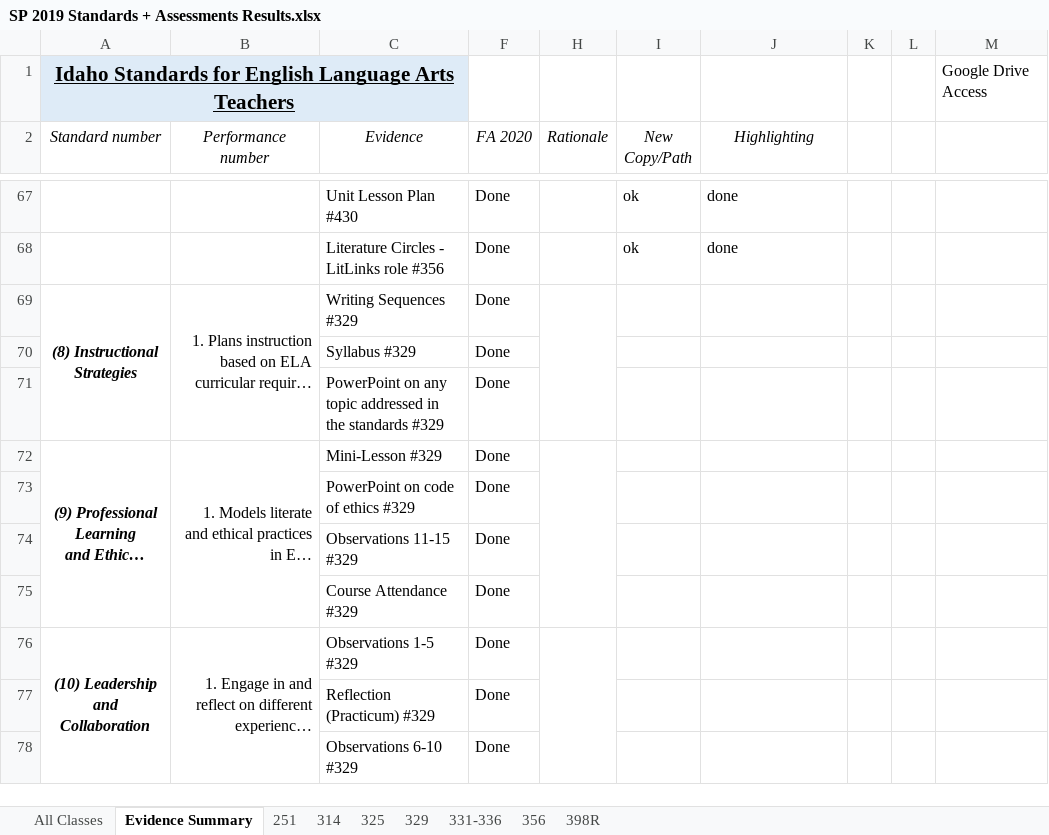
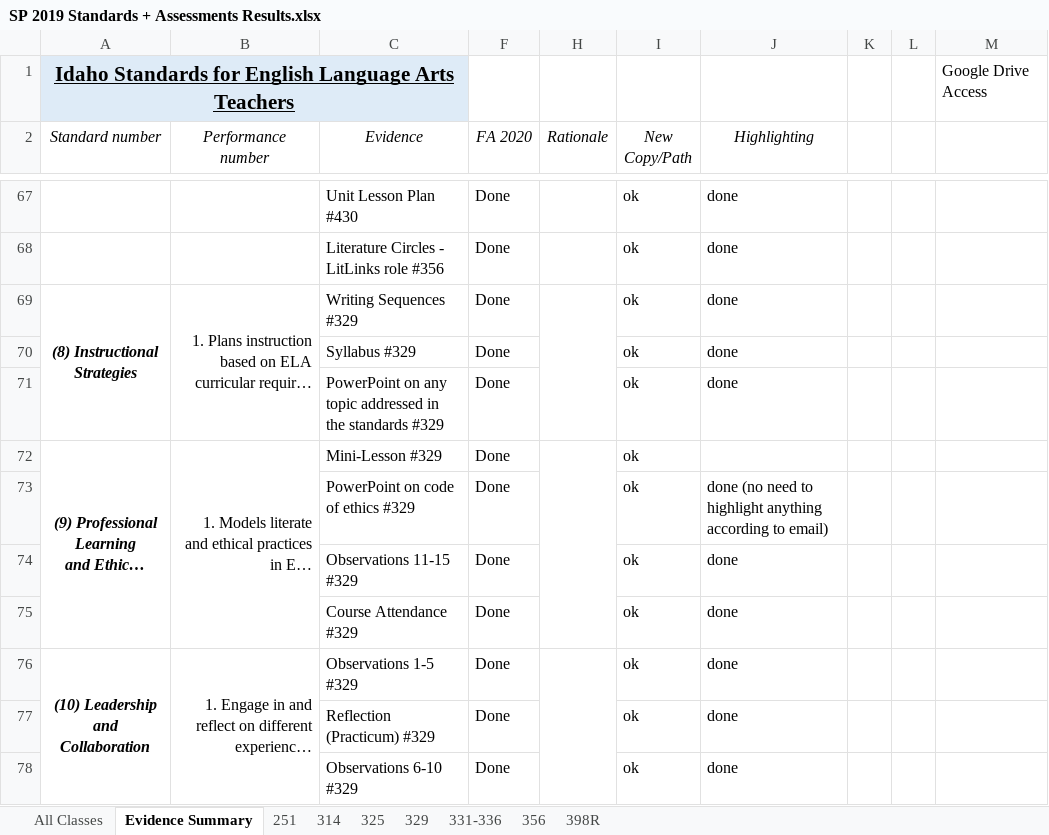
Before and after one commit to byui-english-ed/byui-english-ed.github.io, an Excel workbook: SP 2019 Standards + Assessments Results.xlsx, sheet Evidence Summary, drawn as a sheet; only a part is shown, gaps mark what is left out; long unchanged cells end in …; values as stored, in another font and other column widths than the file's, no borders; conditional formats not drawn; the diff names each change by its address in the sheet, - before the commit and + after, or states it on an @@ line.

```diff
--- a/SP 2019 Standards + Assessments Results.xlsx (sheet Evidence Summary)
+++ b/SP 2019 Standards + Assessments Results.xlsx (sheet Evidence Summary)
-I69:I78 (New Copy/Path): (empty)
+I69:I78 (New Copy/Path): ok
-J69:J71 (Highlighting): (empty)
+J69:J71 (Highlighting): done
-J73 (Highlighting): (empty)
+J73 (Highlighting): done (no need to highlight anything according to email)
-J74:J78 (Highlighting): (empty)
+J74:J78 (Highlighting): done
```
Also changed, not shown: 4 other files.
